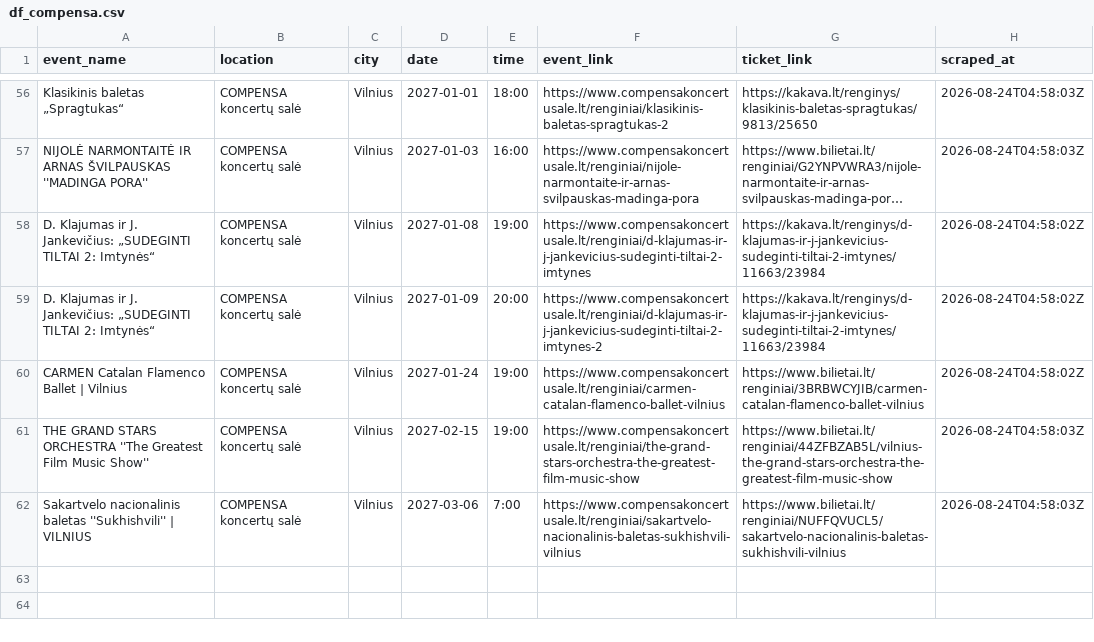
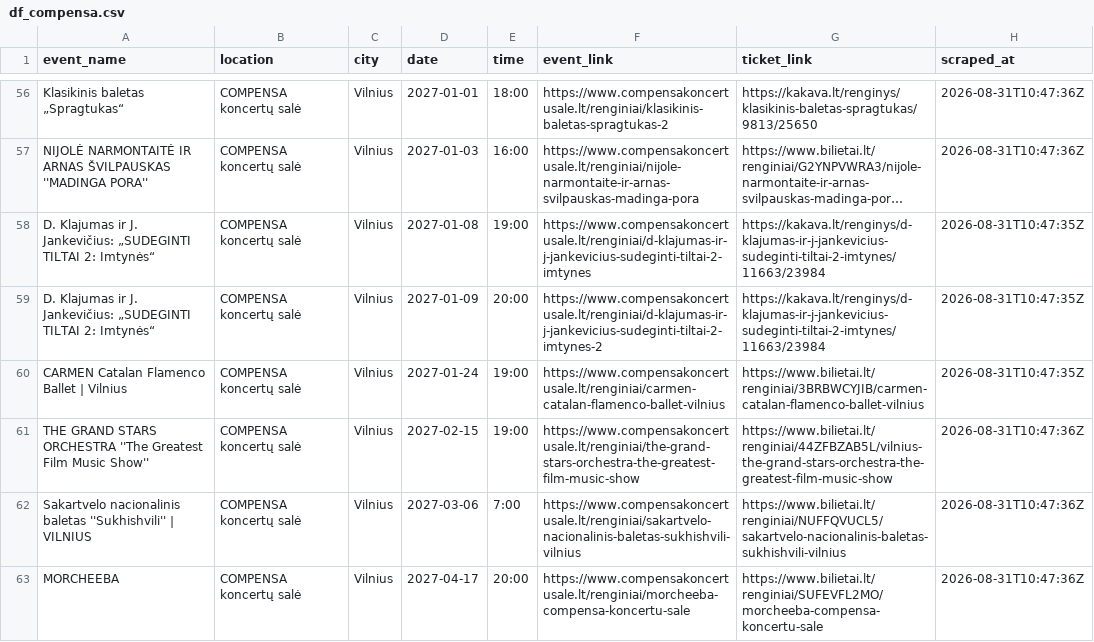
Before and after one commit to gabija-dimsaite/event_scraper, a CSV file: output/df_compensa.csv, drawn as a sheet; only a part is shown, gaps mark what is left out; long unchanged cells end in …; the diff covers the shown part only; the diff names each change by its address in the sheet, - before the commit and + after, or states it on an @@ line.

```diff
--- a/output/df_compensa.csv
+++ b/output/df_compensa.csv
-H56:H57 (scraped_at): 2026-08-24T04:58:03Z
+H56:H57 (scraped_at): 2026-08-31T10:47:36Z
-H58:H60 (scraped_at): 2026-08-24T04:58:02Z
+H58:H60 (scraped_at): 2026-08-31T10:47:35Z
-H61:H62 (scraped_at): 2026-08-24T04:58:03Z
+H61:H62 (scraped_at): 2026-08-31T10:47:36Z
+row 63: MORCHEEBA | COMPENSA koncertų salė | Vilnius | 2027-04-17 | 20:00 | https://www.compensakoncertusale.lt/renginiai/morcheeba-compensa-koncertu-sale | https://www.bilietai.lt/renginiai/SUFEVFL2MO/morcheeba-compensa-koncertu-sale | 2026-08-31T10:47:36Z
```
Also changed, not shown: 54 edited cells elsewhere in this file, output/df_kalnapilioarena.csv, output/df_klaipeda.csv, 5 other files.
